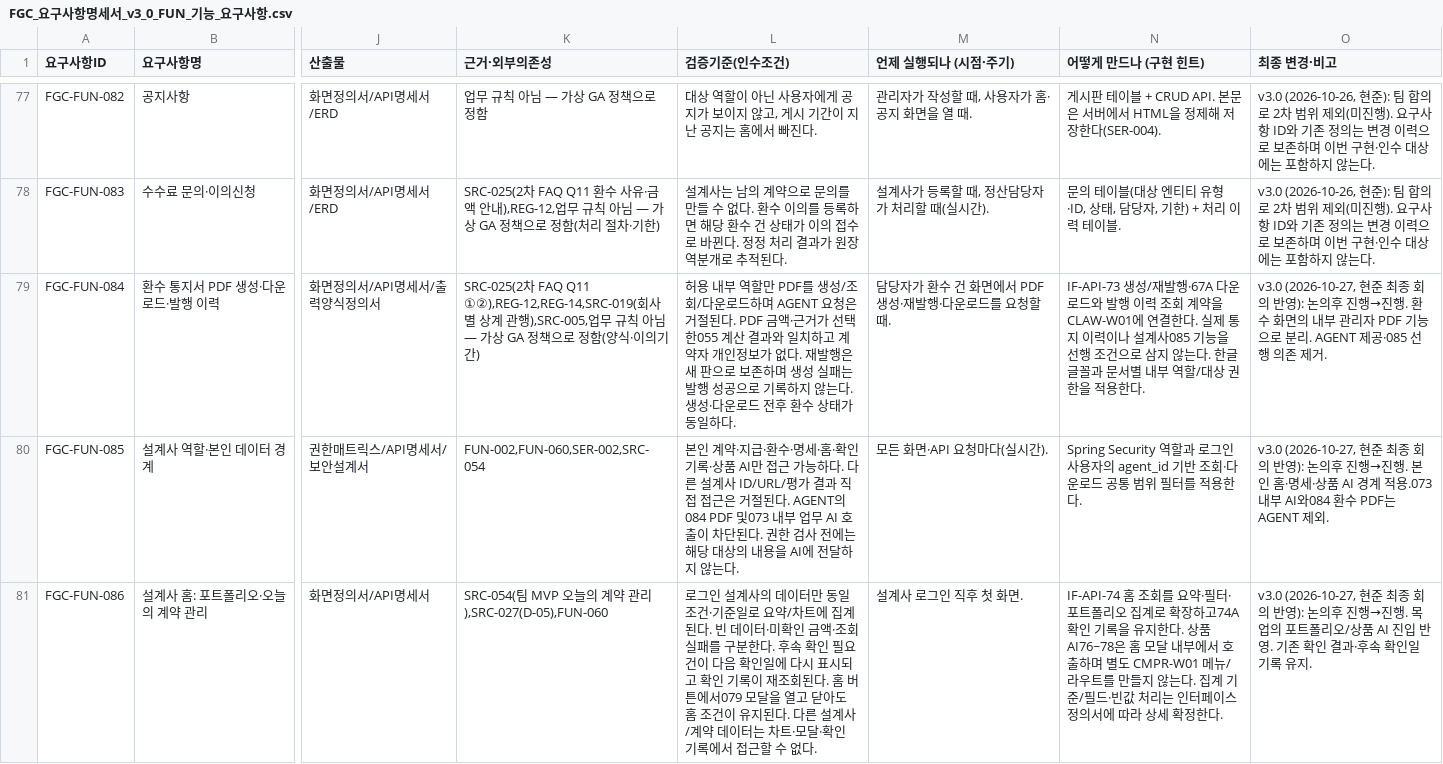
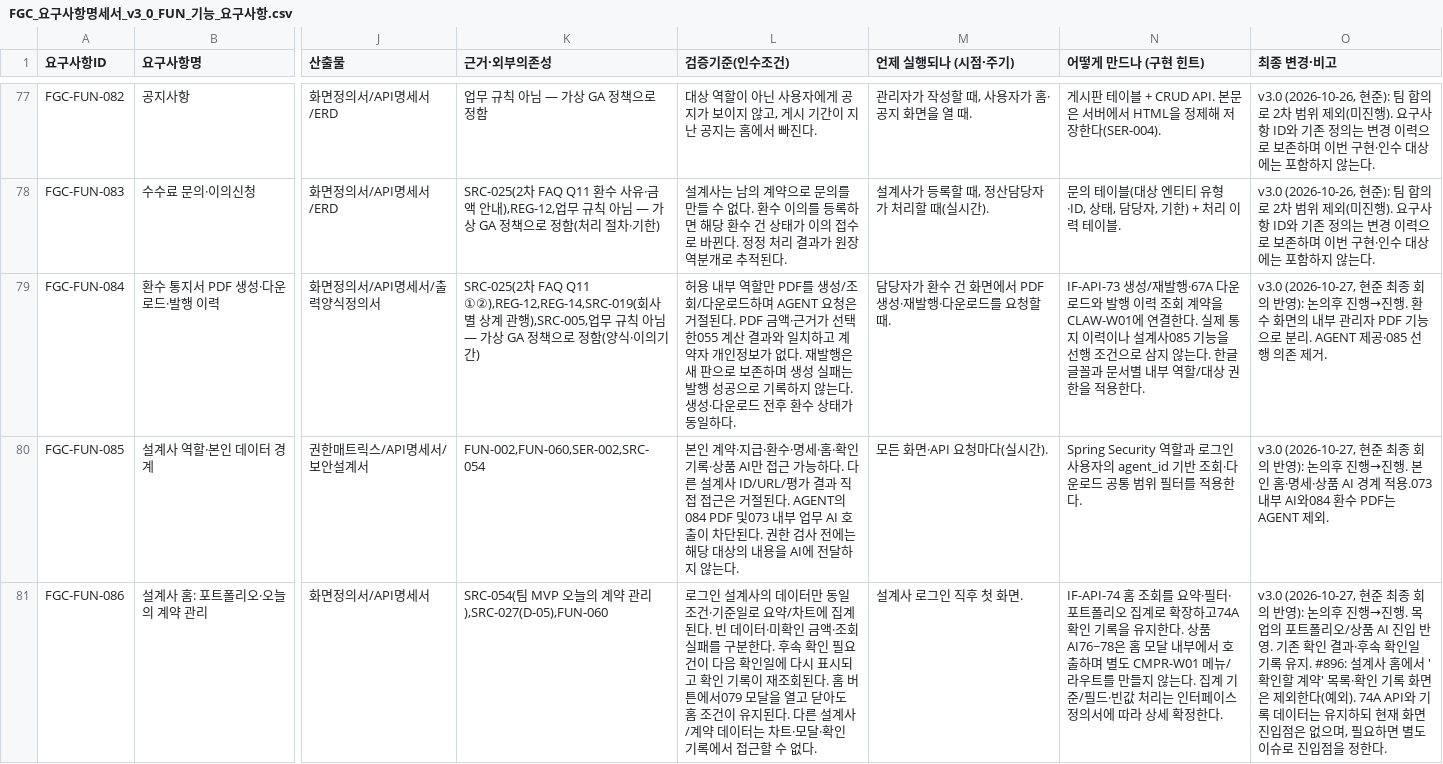
Before and after one commit to feegachu/fgc, a CSV file: docs/FGC_요구사항명세서_v3_0_FUN_기능_요구사항.csv, drawn as a sheet; only a part is shown, gaps mark what is left out; the diff covers the shown part only; the diff names each change by its address in the sheet, - before the commit and + after, or states it on an @@ line.

```diff
--- a/docs/FGC_요구사항명세서_v3_0_FUN_기능_요구사항.csv
+++ b/docs/FGC_요구사항명세서_v3_0_FUN_기능_요구사항.csv
-O81 (최종 변경·비고): …유지.
+O81 (최종 변경·비고): …유지. #896: 설계사 홈에서 '확인할 계약' 목록·확인 기록 화면은 제외한다(예외). 74A API와 기록 데이터는 유지하되 현재 화면 진입점은 없으며, 필요하면 별도 이슈로 진입점을 정한다.
```
Also changed, not shown: 1 edited cell elsewhere in this file, 5 other files.
